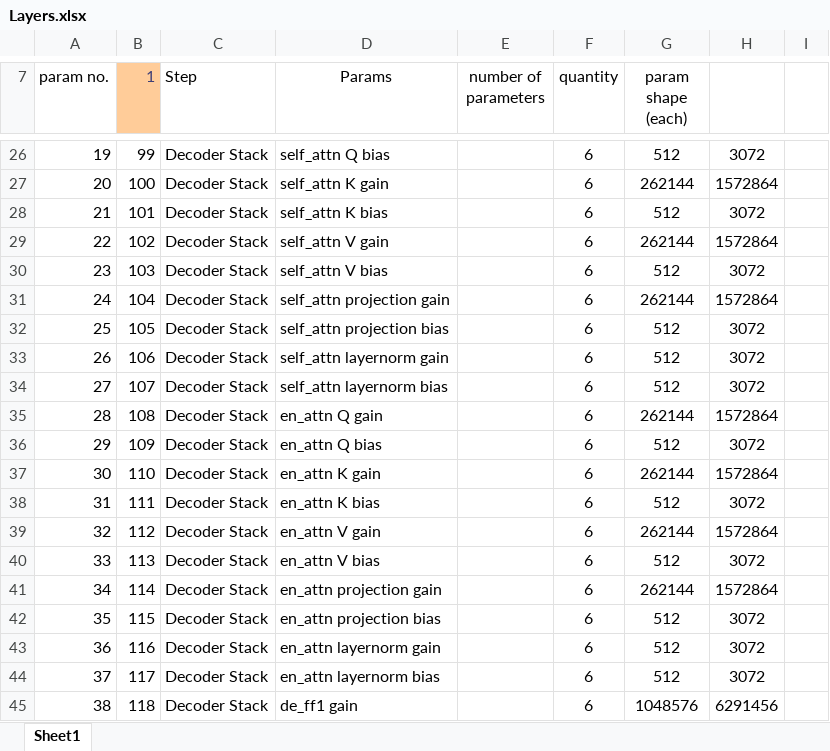
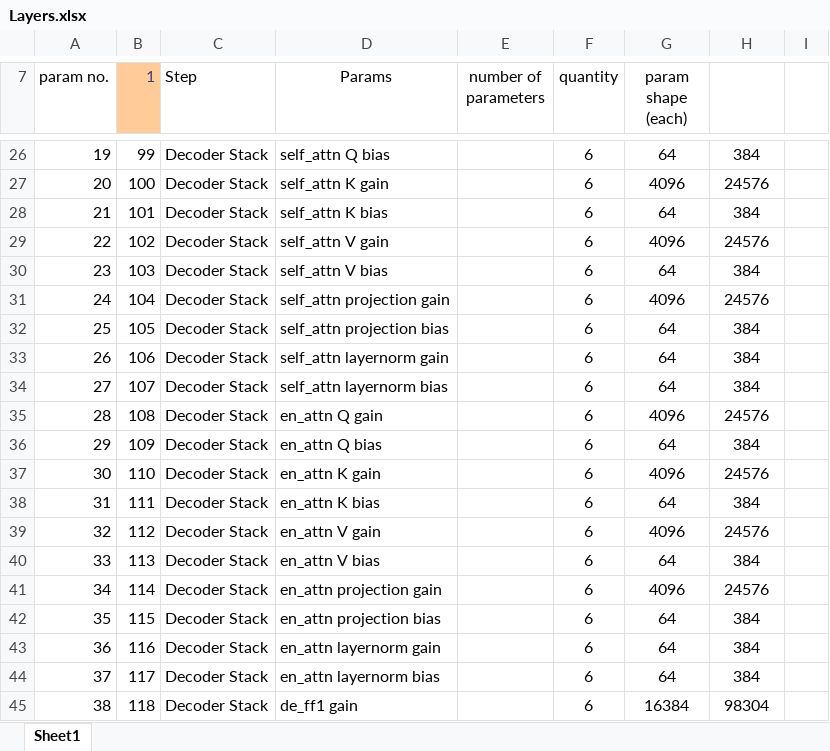
Before and after one commit to mboedigh/transformer, an Excel workbook: Layers.xlsx, sheet Sheet1, drawn as a sheet; only a part is shown, gaps mark what is left out; values as stored, in another font and other column widths than the file's, no borders; the diff covers the shown part only; the diff names each change by its address in the sheet, - before the commit and + after, or states it on an @@ line.

```diff
--- a/Layers.xlsx (sheet Sheet1)
+++ b/Layers.xlsx (sheet Sheet1)
-G26 (param shape (each)): 512
+G26 (param shape (each)): 64
-H26: 3072
+H26: 384
-G27 (param shape (each)): 262144
+G27 (param shape (each)): 4096
-H27: 1572864
+H27: 24576
-G28 (param shape (each)): 512
+G28 (param shape (each)): 64
-H28: 3072
+H28: 384
-G29 (param shape (each)): 262144
+G29 (param shape (each)): 4096
-H29: 1572864
+H29: 24576
-G30 (param shape (each)): 512
+G30 (param shape (each)): 64
-H30: 3072
+H30: 384
-G31 (param shape (each)): 262144
+G31 (param shape (each)): 4096
-H31: 1572864
+H31: 24576
-G32:G34 (param shape (each)): 512
+G32:G34 (param shape (each)): 64
-H32:H34: 3072
+H32:H34: 384
-G35 (param shape (each)): 262144
+G35 (param shape (each)): 4096
-H35: 1572864
+H35: 24576
-G36 (param shape (each)): 512
+G36 (param shape (each)): 64
-H36: 3072
+H36: 384
-G37 (param shape (each)): 262144
+G37 (param shape (each)): 4096
-H37: 1572864
+H37: 24576
-G38 (param shape (each)): 512
+G38 (param shape (each)): 64
-H38: 3072
+H38: 384
-G39 (param shape (each)): 262144
+G39 (param shape (each)): 4096
-H39: 1572864
+H39: 24576
-G40 (param shape (each)): 512
+G40 (param shape (each)): 64
-H40: 3072
+H40: 384
-G41 (param shape (each)): 262144
+G41 (param shape (each)): 4096
-H41: 1572864
+H41: 24576
-G42:G44 (param shape (each)): 512
+G42:G44 (param shape (each)): 64
-H42:H44: 3072
+H42:H44: 384
-G45 (param shape (each)): 1048576
+G45 (param shape (each)): 16384
-H45: 6291456
+H45: 98304
```
Also changed, not shown: 54 edited cells and cell formats elsewhere in this sheet, 2 other files.
